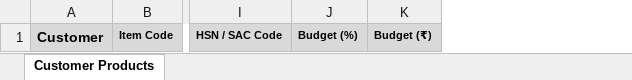
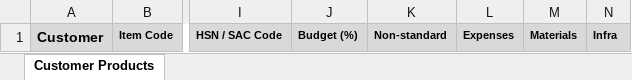
Before and after one commit to Nivas444/Nexus-app, an Excel workbook: frontend/bulk upload template/Customer_GBPA-Template.xlsx, sheet Customer Products, drawn as a sheet; only a part is shown, gaps mark what is left out; values as stored, in another font and other column widths than the file's, no borders; removed rows and columns are numbered as before the commit, all else as after; the diff names each change by its address in the sheet, - before the commit and + after, or states it on an @@ line.

Commit message:
Edited GBPA Template

```diff
--- a/frontend/bulk upload template/Customer_GBPA-Template.xlsx (sheet Customer Products)
+++ b/frontend/bulk upload template/Customer_GBPA-Template.xlsx (sheet Customer Products)
-column K, row 1: Budget (₹)
+column K, row 1: Non-standard
+column L, row 1: Expenses
+column M, row 1: Materials
+column N, row 1: Infra
```
Also changed, not shown: 1 other file.
